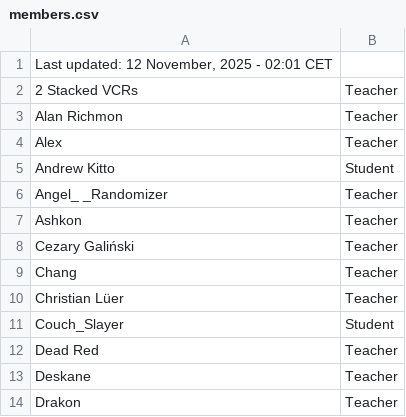
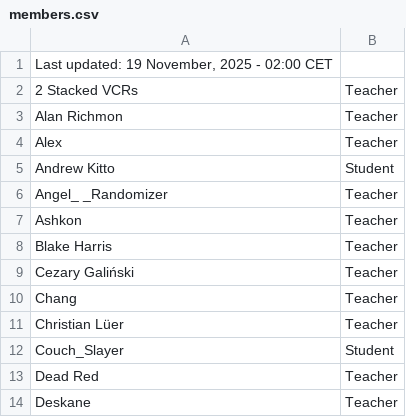
Before and after one commit to SuIT-pub/Mind-the-School, a CSV file: game/members.csv, drawn as a sheet; only a part is shown; the shorter side is filled out with more unchanged rows.

Commit message:
BOT:Updated members.csv

```diff
--- a/game/members.csv
+++ b/game/members.csv
@@ -1,2 +1,2 @@
-Last updated: 12 November, 2025 - 02:01 CET
+Last updated: 19 November, 2025 - 02:00 CET
 2 Stacked VCRs;Teacher
@@ -7,2 +7,3 @@ Angel_ _Randomizer;Teacher
 Ashkon;Teacher
+Blake Harris;Teacher
 Cezary Galiński;Teacher
```
